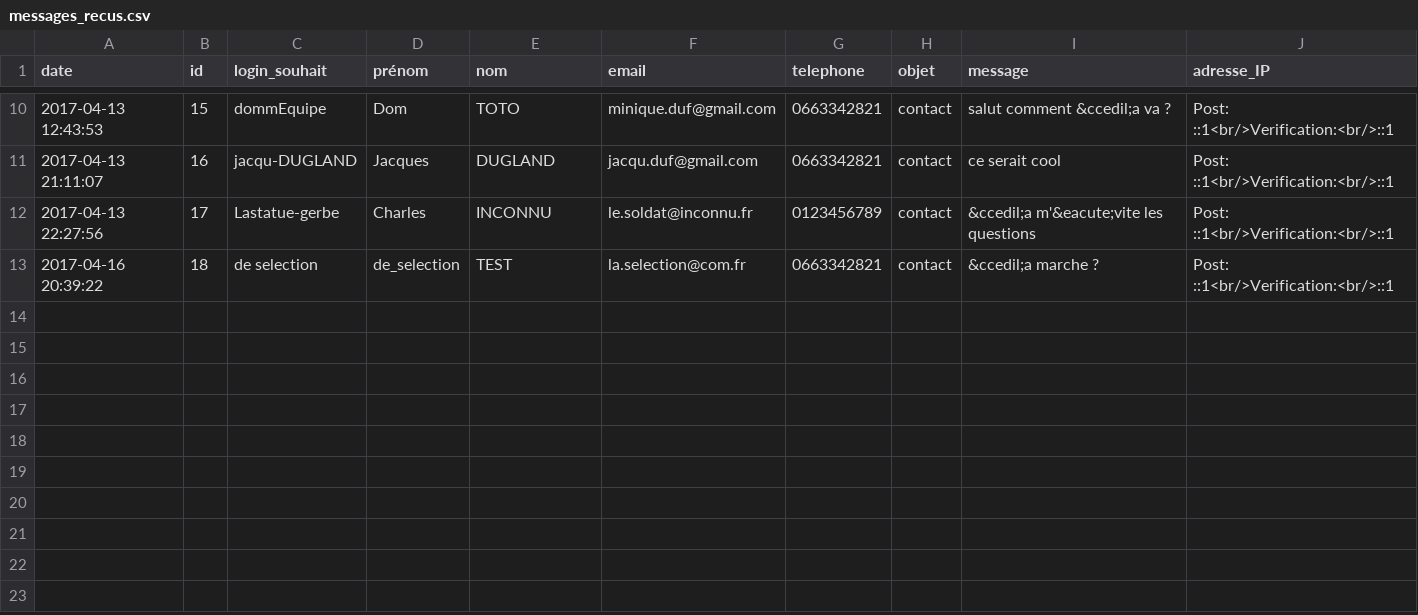
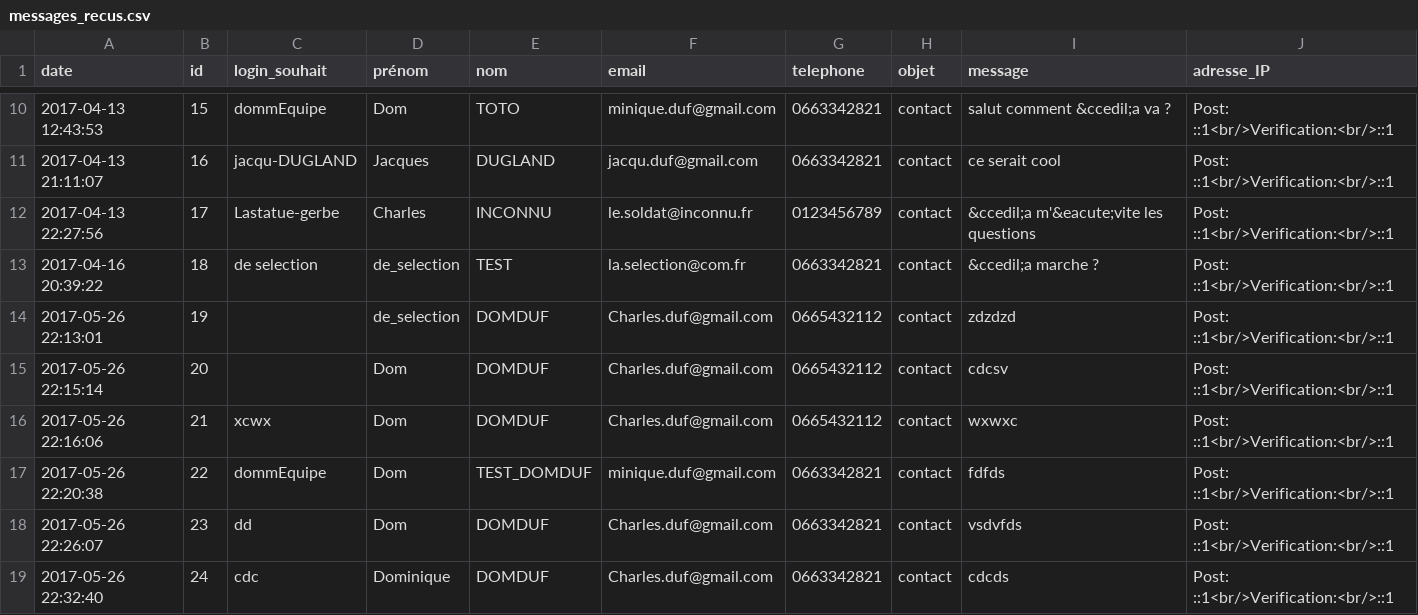
Before and after one commit to Stef36/nfa017, a CSV file: docs/csv/messages_recus.csv, drawn as a sheet; only a part is shown, gaps mark what is left out.

```diff
--- a/docs/csv/messages_recus.csv
+++ b/docs/csv/messages_recus.csv
@@ -13 +13,7 @@
 "2017-04-16 20:39:22",18,"de selection",de_selection,TEST,la.selection@com.fr,0663342821,contact,"&ccedil;a marche ?","Post: ::1<br/>Verification:<br/>::1"
+"2017-05-26 22:13:01",19,,de_selection,DOMDUF,Charles.duf@gmail.com,0665432112,contact,zdzdzd,"Post: ::1<br/>Verification:<br/>::1"
+"2017-05-26 22:15:14",20,,Dom,DOMDUF,Charles.duf@gmail.com,0665432112,contact,cdcsv,"Post: ::1<br/>Verification:<br/>::1"
+"2017-05-26 22:16:06",21,xcwx,Dom,DOMDUF,Charles.duf@gmail.com,0665432112,contact,wxwxc,"Post: ::1<br/>Verification:<br/>::1"
+"2017-05-26 22:20:38",22,dommEquipe,Dom,TEST_DOMDUF,minique.duf@gmail.com,0663342821,contact,fdfds,"Post: ::1<br/>Verification:<br/>::1"
+"2017-05-26 22:26:07",23,dd,Dom,DOMDUF,Charles.duf@gmail.com,0663342821,contact,vsdvfds,"Post: ::1<br/>Verification:<br/>::1"
+"2017-05-26 22:32:40",24,cdc,Dominique,DOMDUF,Charles.duf@gmail.com,0663342821,contact,cdcds,"Post: ::1<br/>Verification:<br/>::1"
```
Also changed, not shown: 7 other files.
